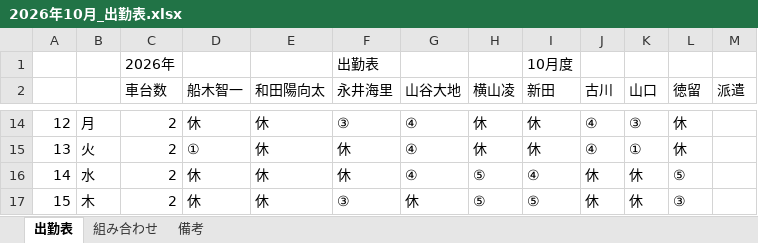
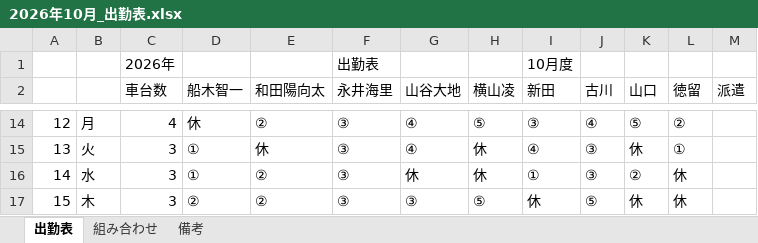
Before and after one commit to nisshourikuun17-alt/nisshou, an Excel workbook: 2026年10月_出勤表.xlsx, sheet 出勤表, drawn as a sheet; only a part is shown, gaps mark what is left out; values as stored, in another font and other column widths than the file's, no cell formats; the diff covers the shown part only; the diff names each change by its address in the sheet, - before the commit and + after, or states it on an @@ line.

```diff
--- a/2026年10月_出勤表.xlsx (sheet 出勤表)
+++ b/2026年10月_出勤表.xlsx (sheet 出勤表)
-C14 (車台数): 2
+C14 (車台数): 4
-E14 (和田陽向太): 休
+E14 (和田陽向太): ②
-H14 (横山凌): 休
+H14 (横山凌): ⑤
-I14 (新田): 休
+I14 (新田): ③
-K14 (山口): ③
+K14 (山口): ⑤
-L14 (徳留): 休
+L14 (徳留): ②
-C15:C17 (車台数): 2
+C15:C17 (車台数): 3
-F15:F16 (永井海里): 休
+F15:F16 (永井海里): ③
-I15 (新田): 休
+I15 (新田): ④
-J15 (古川): ④
+J15 (古川): ③
-K15 (山口): ①
+K15 (山口): 休
-L15 (徳留): 休
+L15 (徳留): ①
-D16 (船木智一): 休
+D16 (船木智一): ①
-E16:E17 (和田陽向太): 休
+E16:E17 (和田陽向太): ②
-G16 (山谷大地): ④
+G16 (山谷大地): 休
-H16 (横山凌): ⑤
+H16 (横山凌): 休
-I16 (新田): ④
+I16 (新田): ①
-J16 (古川): 休
+J16 (古川): ③
-K16 (山口): 休
+K16 (山口): ②
-L16 (徳留): ⑤
+L16 (徳留): 休
-D17 (船木智一): 休
+D17 (船木智一): ②
-G17 (山谷大地): 休
+G17 (山谷大地): ③
-I17 (新田): ⑤
+I17 (新田): 休
-J17 (古川): 休
+J17 (古川): ⑤
-L17 (徳留): ③
+L17 (徳留): 休
```
Also changed, not shown: 169 edited cells elsewhere in this sheet, sheet 組み合わせ, sheet 備考, cell formats, 3 other files.
